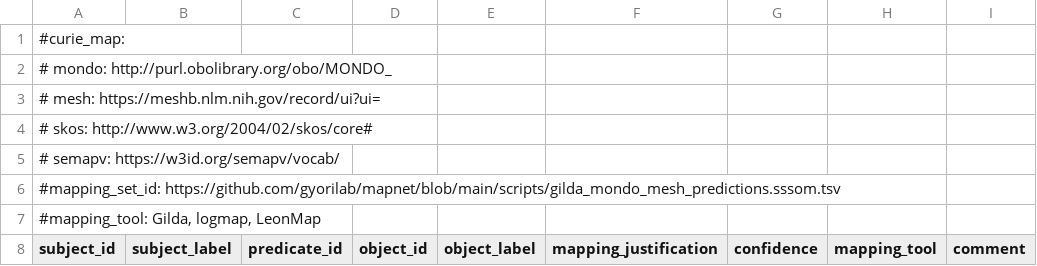
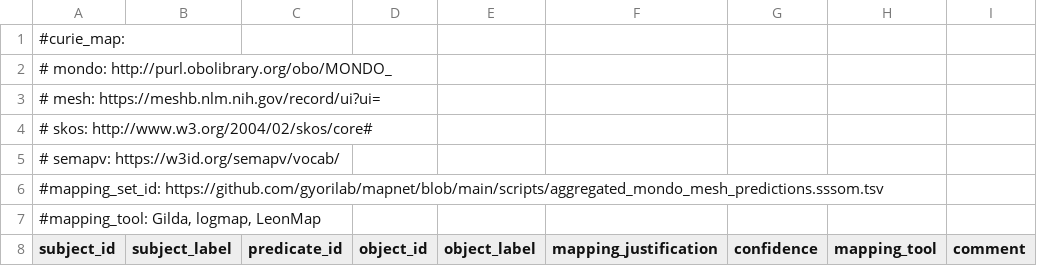
Before and after one commit to gyorilab/mapnet, a TSV file: scripts/aggregated_mondo_mesh_predictions.sssom.tsv, drawn as a sheet; only a part is shown.

Commit message:
Changed mapping set ID to reflect correct URL after merge

```diff
--- a/scripts/aggregated_mondo_mesh_predictions.sssom.tsv
+++ b/scripts/aggregated_mondo_mesh_predictions.sssom.tsv
@@ -5,3 +5,3 @@
 #  semapv: https://w3id.org/semapv/vocab/
-#mapping_set_id: https://github.com/gyorilab/mapnet/blob/main/scripts/gilda_mondo_mesh_predictions.sssom.tsv
+#mapping_set_id: https://github.com/gyorilab/mapnet/blob/main/scripts/aggregated_mondo_mesh_predictions.sssom.tsv
 #mapping_tool: Gilda, logmap, LeonMap
```
Also changed, not shown: 1 other file.
